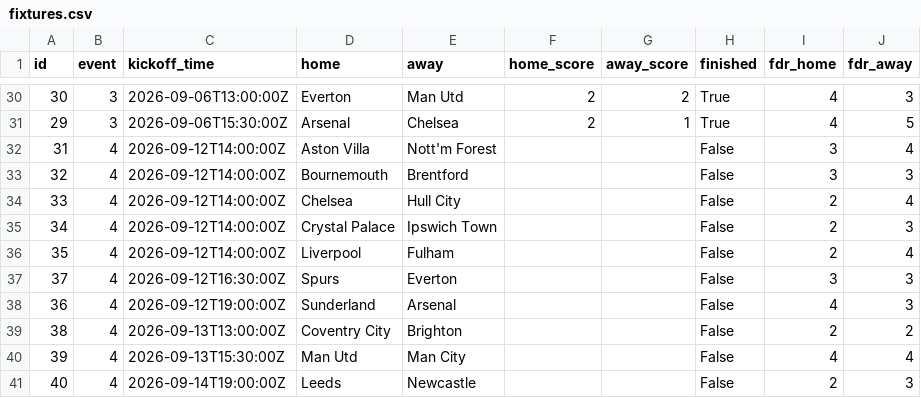
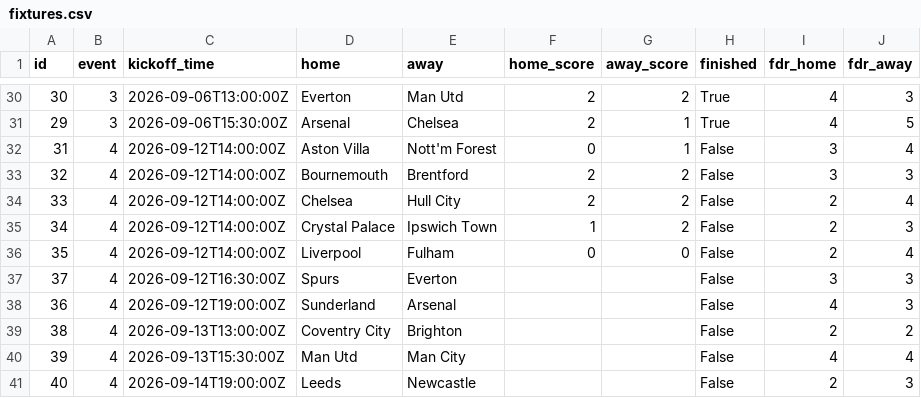
Before and after one commit to steinim/fpl-data, a CSV file: data/fixtures.csv, drawn as a sheet; only a part is shown, gaps mark what is left out.

```diff
--- a/data/fixtures.csv
+++ b/data/fixtures.csv
@@ -31,7 +31,7 @@ id,event,kickoff_time,home,away,home_score,away_score,finished,fdr_home,fdr_away
 29,3,2026-09-06T15:30:00Z,Arsenal,Chelsea,2,1,True,4,5
-31,4,2026-09-12T14:00:00Z,Aston Villa,Nott'm Forest,,,False,3,4
-32,4,2026-09-12T14:00:00Z,Bournemouth,Brentford,,,False,3,3
-33,4,2026-09-12T14:00:00Z,Chelsea,Hull City,,,False,2,4
-34,4,2026-09-12T14:00:00Z,Crystal Palace,Ipswich Town,,,False,2,3
-35,4,2026-09-12T14:00:00Z,Liverpool,Fulham,,,False,2,4
+31,4,2026-09-12T14:00:00Z,Aston Villa,Nott'm Forest,0,1,False,3,4
+32,4,2026-09-12T14:00:00Z,Bournemouth,Brentford,2,2,False,3,3
+33,4,2026-09-12T14:00:00Z,Chelsea,Hull City,2,2,False,2,4
+34,4,2026-09-12T14:00:00Z,Crystal Palace,Ipswich Town,1,2,False,2,3
+35,4,2026-09-12T14:00:00Z,Liverpool,Fulham,0,0,False,2,4
 37,4,2026-09-12T16:30:00Z,Spurs,Everton,,,False,3,3
```
Also changed, not shown: data/entry/history.csv, data/events.csv, 12 other files.
